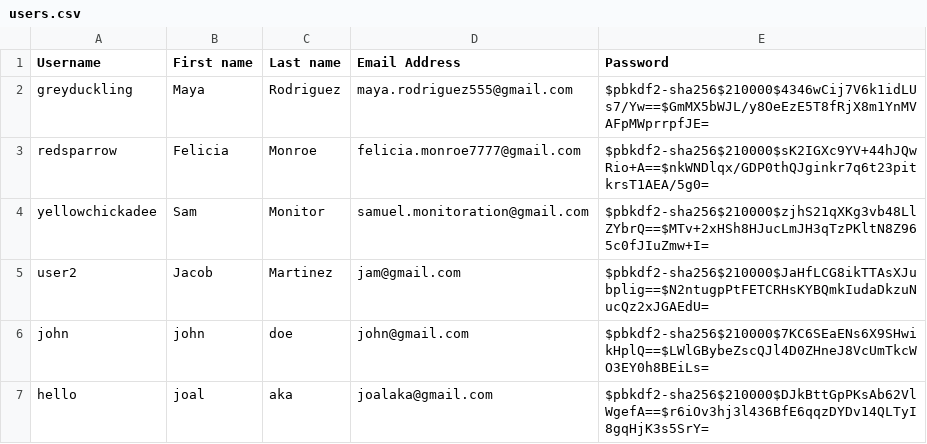
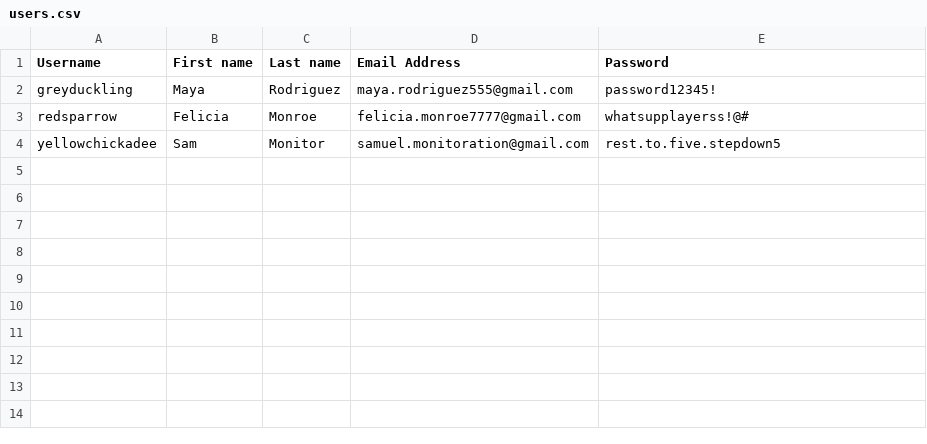
Before and after one commit to UTSA-CS-3443/Hot-Birds, a CSV file: data/users.csv, drawn as a sheet.

Commit message:
Simplify user storage and CSV handling
Store passwords as plain text instead of PBKDF2 hashes.
Share CSV quote/split through CsvUtil instead of duplicating it in both managers.
Read observation columns by fixed index and reject rows without 8 columns.
Replace streams and lambdas with loops in UserManager/ObservationManager for clarity.
Extract ObservationCell and icon tinting into named methods so they read more clearly.
Give Spotted Towhee and Red-breasted Nuthatch more distinguishable row colours.

```diff
--- a/data/users.csv
+++ b/data/users.csv
@@ -1,7 +1,4 @@
 Username,First name,Last name,Email Address,Password
-greyduckling,Maya,Rodriguez,maya.rodriguez555@gmail.com,$pbkdf2-sha256$210000$4346wCij7V6k1idLUs7/Yw==$GmMX5bWJL/y8OeEzE5T8fRjX8m1YnMVAFpMWprrpfJE=
-redsparrow,Felicia,Monroe,felicia.monroe7777@gmail.com,$pbkdf2-sha256$210000$sK2IGXc9YV+44hJQwRio+A==$nkWNDlqx/GDP0thQJginkr7q6t23pitkrsT1AEA/5g0=
-yellowchickadee,Sam,Monitor,samuel.monitoration@gmail.com,$pbkdf2-sha256$210000$zjhS21qXKg3vb48LlZYbrQ==$MTv+2xHSh8HJucLmJH3qTzPKltN8Z965c0fJIuZmw+I=
-user2,Jacob,Martinez,jam@gmail.com,$pbkdf2-sha256$210000$JaHfLCG8ikTTAsXJubplig==$N2ntugpPtFETCRHsKYBQmkIudaDkzuNucQz2xJGAEdU=
-john,john,doe,john@gmail.com,$pbkdf2-sha256$210000$7KC6SEaENs6X9SHwikHplQ==$LWlGBybeZscQJl4D0ZHneJ8VcUmTkcWO3EY0h8BEiLs=
-hello,joal,aka,joalaka@gmail.com,$pbkdf2-sha256$210000$DJkBttGpPKsAb62VlWgefA==$r6iOv3hj3l436BfE6qqzDYDv14QLTyI8gqHjK3s5SrY=
+greyduckling,Maya,Rodriguez,maya.rodriguez555@gmail.com,password12345!
+redsparrow,Felicia,Monroe,felicia.monroe7777@gmail.com,whatsupplayerss!@#
+yellowchickadee,Sam,Monitor,samuel.monitoration@gmail.com,rest.to.five.stepdown5
```
Also changed, not shown: data/observations.csv, 8 other files.
